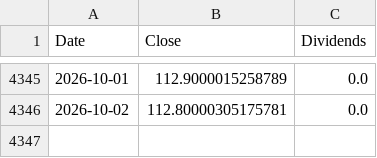
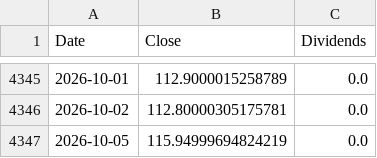
Before and after one commit to ewrpdkhiv/taiex, a CSV file: cache/dca/0050.TW.csv, drawn as a sheet; only a part is shown, gaps mark what is left out.

```diff
--- a/cache/dca/0050.TW.csv
+++ b/cache/dca/0050.TW.csv
@@ -4346 +4346,2 @@ Date,Close,Dividends
 2026-10-02,112.80000305175781,0.0
+2026-10-05,115.94999694824219,0.0
```
Also changed, not shown: cache/dca/0056.TW.csv, cache/dca/00631L.TW.csv, 37 other files.
